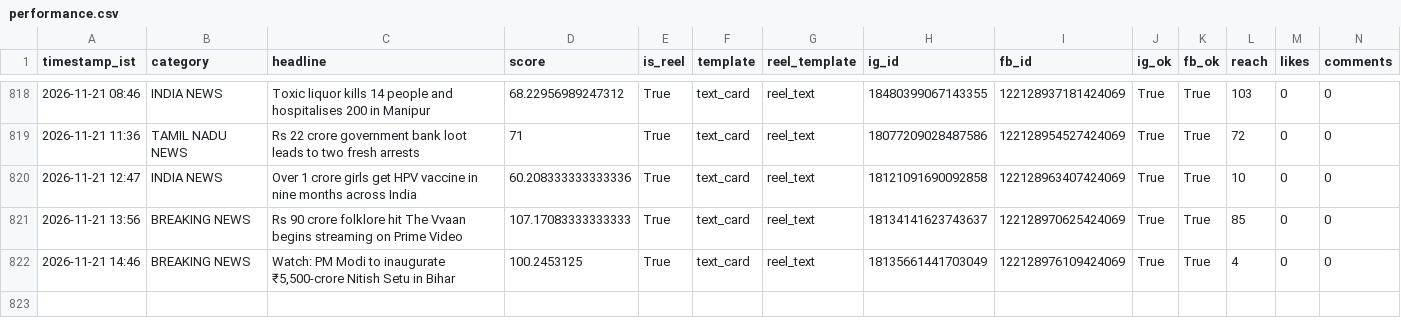
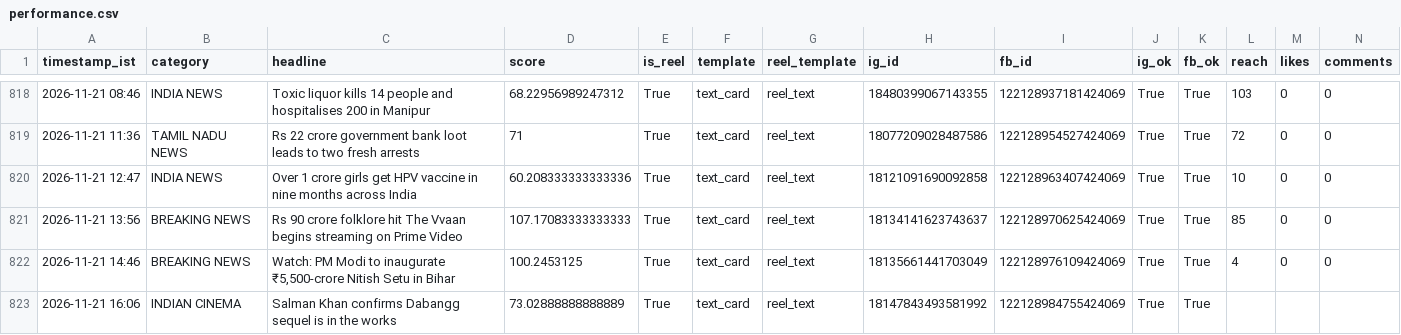
Before and after one commit to araviaravind333-sketch/Aravind24new, a CSV file: data/performance.csv, drawn as a sheet; only a part is shown, gaps mark what is left out; rows hold the shown columns only; the diff names each change by its address in the sheet, - before the commit and + after, or states it on an @@ line.

```diff
--- a/data/performance.csv
+++ b/data/performance.csv
+row 823: 2026-11-21 16:06 | INDIAN CINEMA | Salman Khan confirms Dabangg sequel is in the works | 73.02888888888889 | True | text_card | reel_text | 18147843493581992 | 122128984755424069 | True | True
```
Also changed, not shown: 1 other file.
